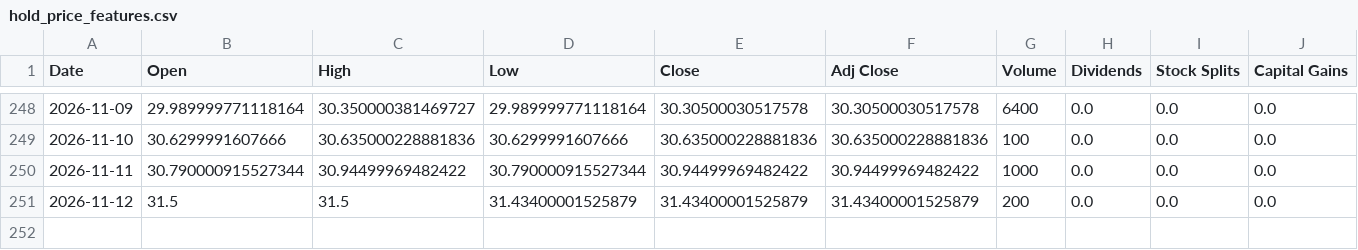
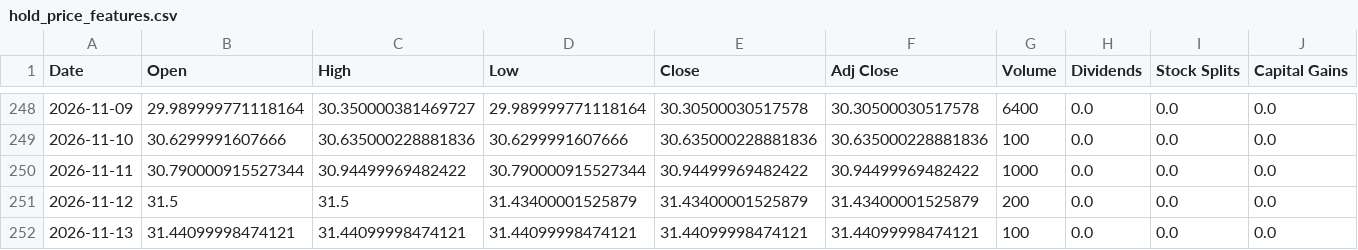
Before and after one commit to Diveride/Project2-Sentiment-analysis-WSbets, a CSV file: outputs/latest_wsb_analysis/prices/hold_price_features.csv, drawn as a sheet; only a part is shown, gaps mark what is left out; rows hold the shown columns only; the diff names each change by its address in the sheet, - before the commit and + after, or states it on an @@ line.

```diff
--- a/outputs/latest_wsb_analysis/prices/hold_price_features.csv
+++ b/outputs/latest_wsb_analysis/prices/hold_price_features.csv
+row 252: 2026-11-13 | 31.44099998474121 | 31.44099998474121 | 31.44099998474121 | 31.44099998474121 | 31.44099998474121 | 100 | 0.0 | 0.0 | 0.0
```
Also changed, not shown: outputs/latest_wsb_analysis/latest_wsb_mentions.csv, outputs/latest_wsb_analysis/prices/asts_price_features.csv, 55 other files.
